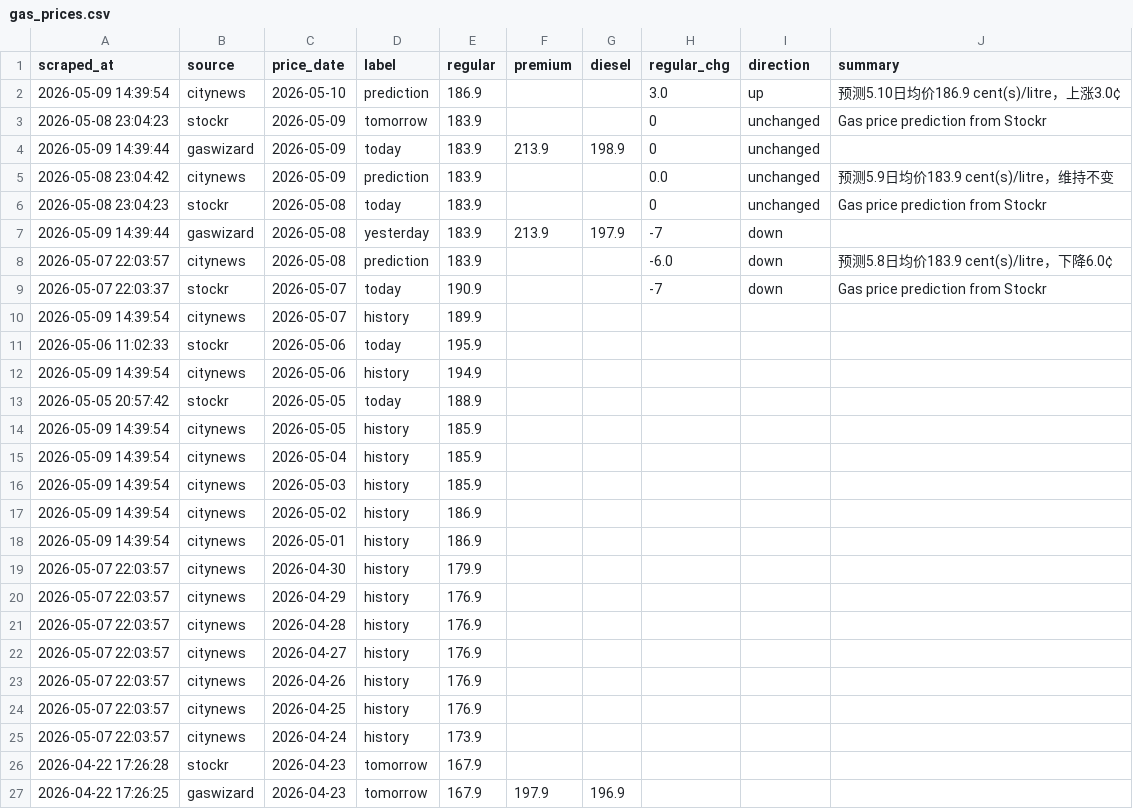
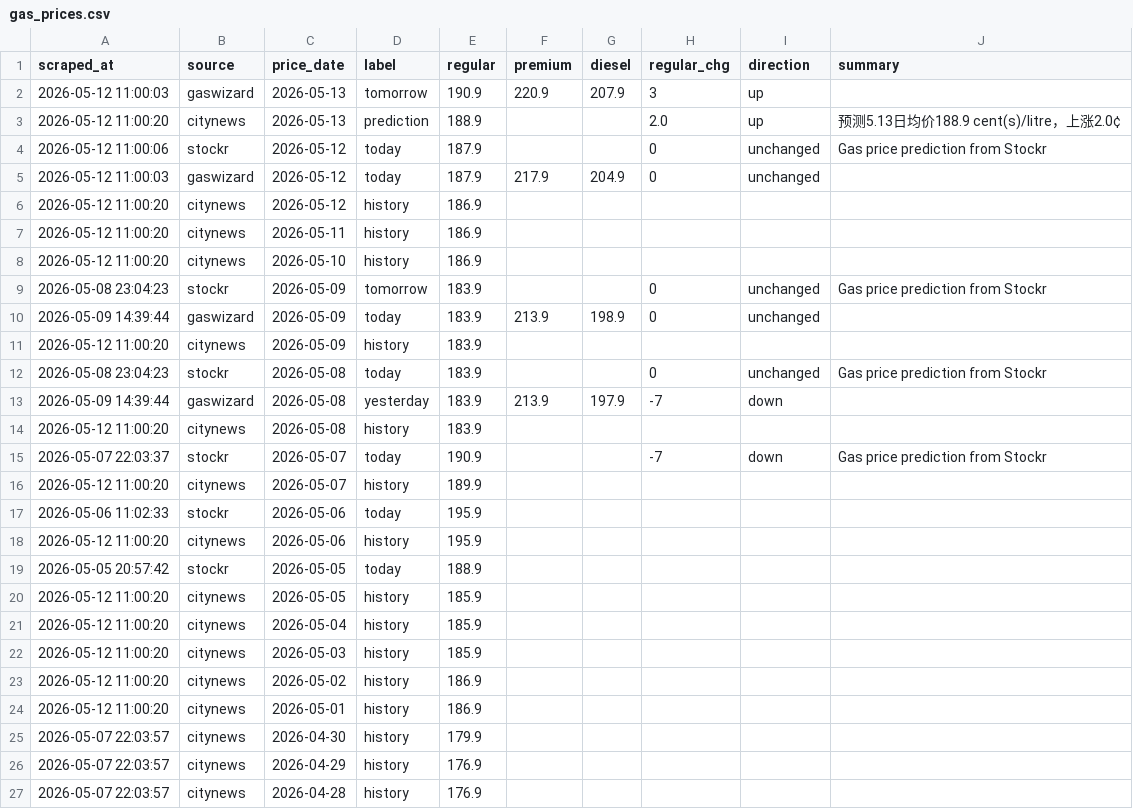
Before and after one commit to alecaloha/gaswise, a CSV file: gas_prices.csv, drawn as a sheet; only a part is shown; the shorter side is filled out with more unchanged rows.

Commit message:
price update

```diff
--- a/gas_prices.csv
+++ b/gas_prices.csv
@@ -1,19 +1,25 @@
 scraped_at,source,price_date,label,regular,premium,diesel,regular_chg,direction,summary
-2026-05-09 14:39:54,citynews,2026-05-10,prediction,186.9,,,3.0,up,预测5.10日均价186.9 cent(s)/litre，上涨3.0¢
+2026-05-12 11:00:03,gaswizard,2026-05-13,tomorrow,190.9,220.9,207.9,3,up,
+2026-05-12 11:00:20,citynews,2026-05-13,prediction,188.9,,,2.0,up,预测5.13日均价188.9 cent(s)/litre，上涨2.0¢
+2026-05-12 11:00:06,stockr,2026-05-12,today,187.9,,,0,unchanged,Gas price prediction from Stockr
+2026-05-12 11:00:03,gaswizard,2026-05-12,today,187.9,217.9,204.9,0,unchanged,
+2026-05-12 11:00:20,citynews,2026-05-12,history,186.9,,,,,
+2026-05-12 11:00:20,citynews,2026-05-11,history,186.9,,,,,
+2026-05-12 11:00:20,citynews,2026-05-10,history,186.9,,,,,
 2026-05-08 23:04:23,stockr,2026-05-09,tomorrow,183.9,,,0,unchanged,Gas price prediction from Stockr
 2026-05-09 14:39:44,gaswizard,2026-05-09,today,183.9,213.9,198.9,0,unchanged,
-2026-05-08 23:04:42,citynews,2026-05-09,prediction,183.9,,,0.0,unchanged,预测5.9日均价183.9 cent(s)/litre，维持不变
+2026-05-12 11:00:20,citynews,2026-05-09,history,183.9,,,,,
 2026-05-08 23:04:23,stockr,2026-05-08,today,183.9,,,0,unchanged,Gas price prediction from Stockr
 2026-05-09 14:39:44,gaswizard,2026-05-08,yesterday,183.9,213.9,197.9,-7,down,
-2026-05-07 22:03:57,citynews,2026-05-08,prediction,183.9,,,-6.0,down,预测5.8日均价183.9 cent(s)/litre，下降6.0¢
+2026-05-12 11:00:20,citynews,2026-05-08,history,183.9,,,,,
 2026-05-07 22:03:37,stockr,2026-05-07,today,190.9,,,-7,down,Gas price prediction from Stockr
-2026-05-09 14:39:54,citynews,2026-05-07,history,189.9,,,,,
+2026-05-12 11:00:20,citynews,2026-05-07,history,189.9,,,,,
 2026-05-06 11:02:33,stockr,2026-05-06,today,195.9,,,,,
-2026-05-09 14:39:54,citynews,2026-05-06,history,194.9,,,,,
+2026-05-12 11:00:20,citynews,2026-05-06,history,195.9,,,,,
 2026-05-05 20:57:42,stockr,2026-05-05,today,188.9,,,,,
-2026-05-09 14:39:54,citynews,2026-05-05,history,185.9,,,,,
-2026-05-09 14:39:54,citynews,2026-05-04,history,185.9,,,,,
-2026-05-09 14:39:54,citynews,2026-05-03,history,185.9,,,,,
-2026-05-09 14:39:54,citynews,2026-05-02,history,186.9,,,,,
-2026-05-09 14:39:54,citynews,2026-05-01,history,186.9,,,,,
+2026-05-12 11:00:20,citynews,2026-05-05,history,185.9,,,,,
+2026-05-12 11:00:20,citynews,2026-05-04,history,185.9,,,,,
+2026-05-12 11:00:20,citynews,2026-05-03,history,185.9,,,,,
+2026-05-12 11:00:20,citynews,2026-05-02,history,186.9,,,,,
+2026-05-12 11:00:20,citynews,2026-05-01,history,186.9,,,,,
 2026-05-07 22:03:57,citynews,2026-04-30,history,179.9,,,,,
```
